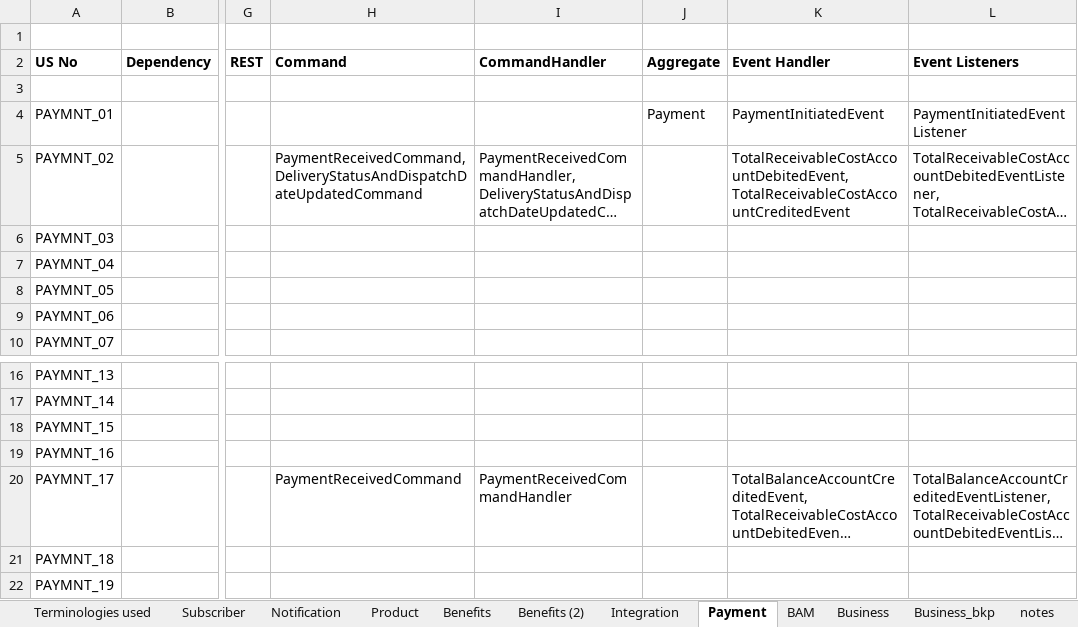
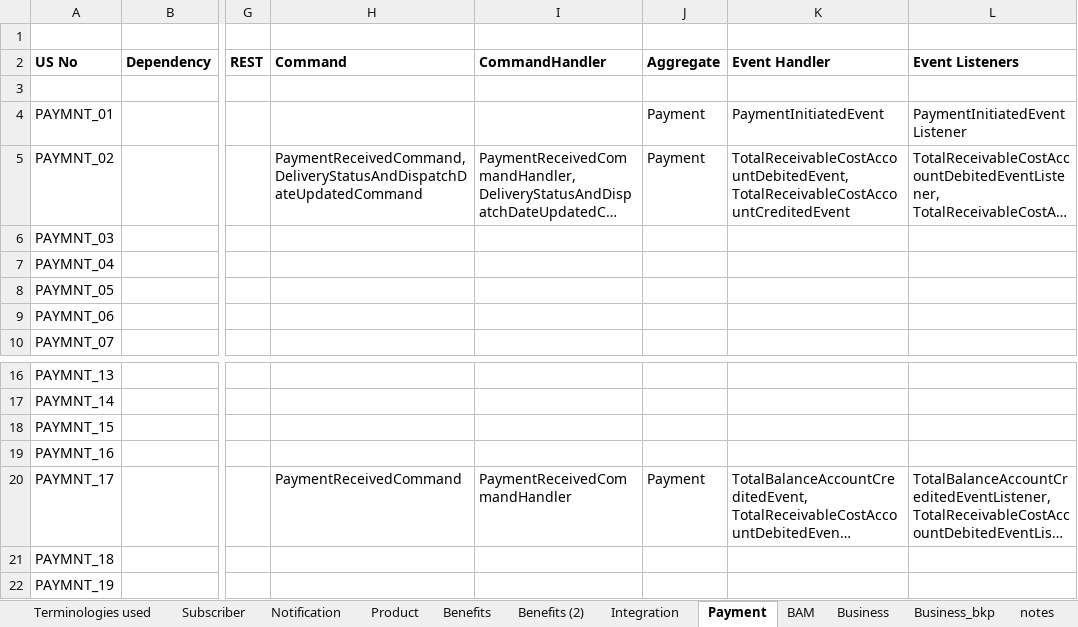
Before and after one commit to soukhyak26/MegaProject, an Excel workbook: documentation/requirements/SubscriptionRequirements_v0.004.xlsx, sheet Payment, drawn as a sheet; only a part is shown, gaps mark what is left out; long unchanged cells end in …; values as stored, in another font and other column widths than the file's, no borders; the diff names each change by its address in the sheet, - before the commit and + after, or states it on an @@ line.

Commit message:
Documentation for payments domain (in progress)

```diff
--- a/documentation/requirements/SubscriptionRequirements_v0.004.xlsx (sheet Payment)
+++ b/documentation/requirements/SubscriptionRequirements_v0.004.xlsx (sheet Payment)
-J5 (Aggregate): (empty)
+J5 (Aggregate): Payment
-J20 (Aggregate): (empty)
+J20 (Aggregate): Payment
```
